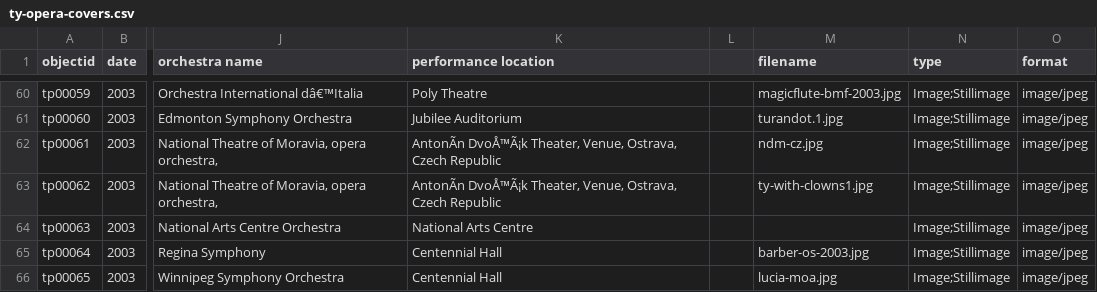
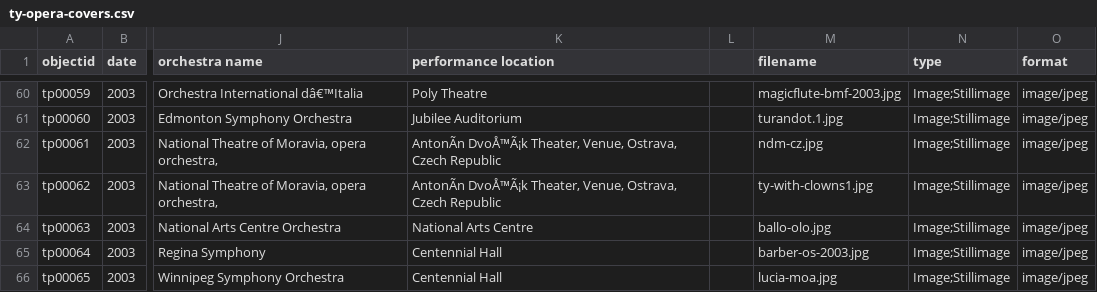
Before and after one commit to Bibliojo/Ty-Paterson, a CSV file: _data/ty-opera-covers.csv, drawn as a sheet; only a part is shown, gaps mark what is left out; the diff names each change by its address in the sheet, - before the commit and + after, or states it on an @@ line.

```diff
--- a/_data/ty-opera-covers.csv
+++ b/_data/ty-opera-covers.csv
-M64 (filename): (empty)
+M64 (filename): ballo-olo.jpg
```
